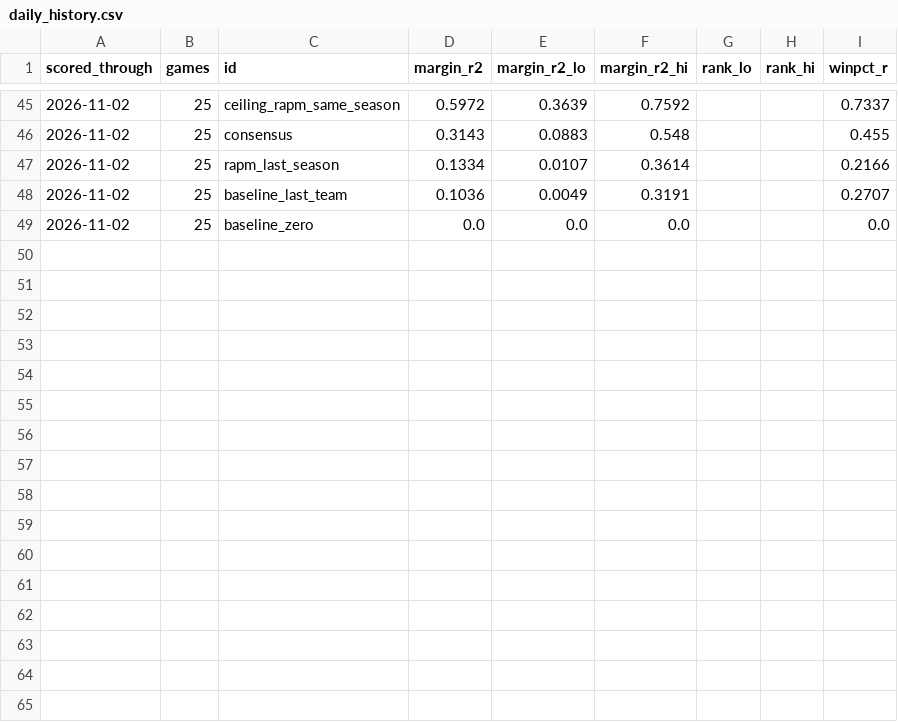
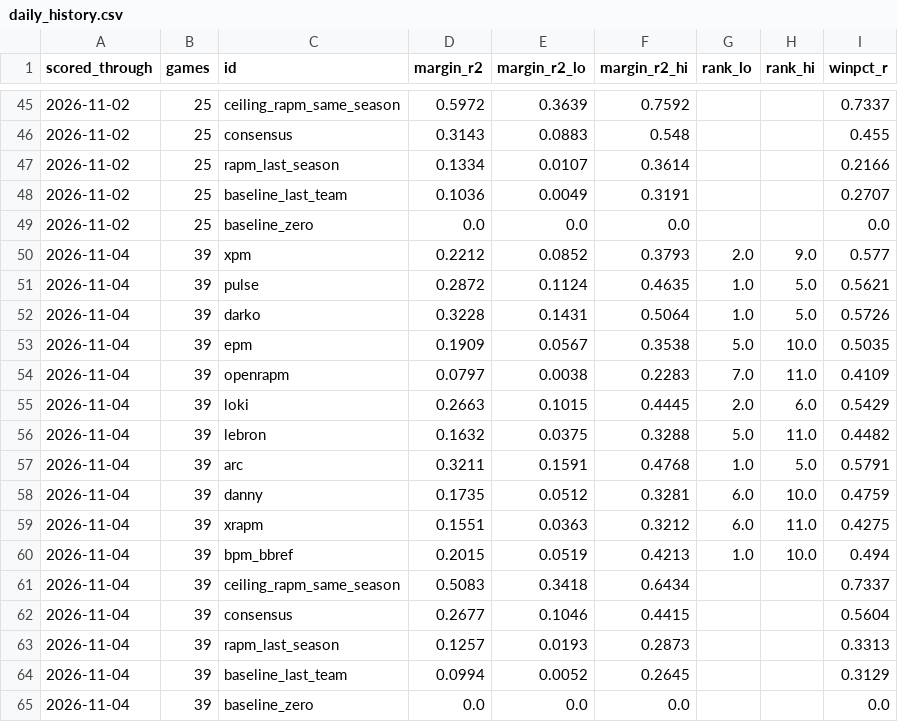
Before and after one commit to lumahoops/hoop-impact-bench, a CSV file: live/results/daily_history.csv, drawn as a sheet; only a part is shown, gaps mark what is left out.

```diff
--- a/live/results/daily_history.csv
+++ b/live/results/daily_history.csv
@@ -49 +49,17 @@ scored_through,games,id,margin_r2,margin_r2_lo,margin_r2_hi,rank_lo,rank_hi,winp
 2026-11-02,25,baseline_zero,0.0,0.0,0.0,,,0.0
+2026-11-04,39,xpm,0.2212,0.0852,0.3793,2.0,9.0,0.577
+2026-11-04,39,pulse,0.2872,0.1124,0.4635,1.0,5.0,0.5621
+2026-11-04,39,darko,0.3228,0.1431,0.5064,1.0,5.0,0.5726
+2026-11-04,39,epm,0.1909,0.0567,0.3538,5.0,10.0,0.5035
+2026-11-04,39,openrapm,0.0797,0.0038,0.2283,7.0,11.0,0.4109
+2026-11-04,39,loki,0.2663,0.1015,0.4445,2.0,6.0,0.5429
+2026-11-04,39,lebron,0.1632,0.0375,0.3288,5.0,11.0,0.4482
+2026-11-04,39,arc,0.3211,0.1591,0.4768,1.0,5.0,0.5791
+2026-11-04,39,danny,0.1735,0.0512,0.3281,6.0,10.0,0.4759
+2026-11-04,39,xrapm,0.1551,0.0363,0.3212,6.0,11.0,0.4275
+2026-11-04,39,bpm_bbref,0.2015,0.0519,0.4213,1.0,10.0,0.494
+2026-11-04,39,ceiling_rapm_same_season,0.5083,0.3418,0.6434,,,0.7337
+2026-11-04,39,consensus,0.2677,0.1046,0.4415,,,0.5604
+2026-11-04,39,rapm_last_season,0.1257,0.0193,0.2873,,,0.3313
+2026-11-04,39,baseline_last_team,0.0994,0.0052,0.2645,,,0.3129
+2026-11-04,39,baseline_zero,0.0,0.0,0.0,,,0.0
```
Also changed, not shown: live/data/games_2026-27.csv, live/results/daily_games.csv, 11 other files.
